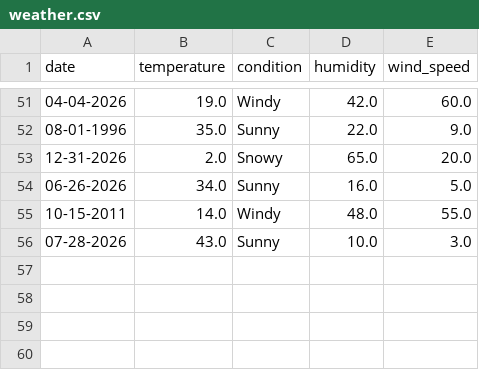
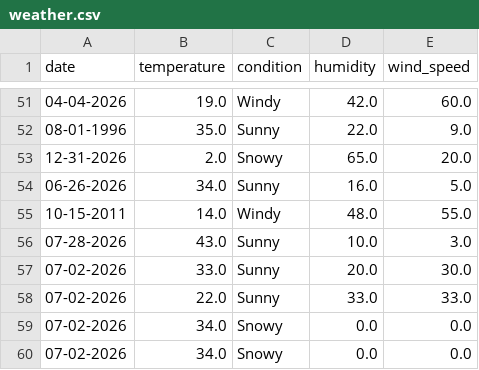
Before and after one commit to GanaElansary/project_weather_track, a CSV file: weather.csv, drawn as a sheet; only a part is shown, gaps mark what is left out.

Commit message:
Fixes data bug to create newline after each data inputed

```diff
--- a/weather.csv
+++ b/weather.csv
@@ -56 +56,5 @@ date,temperature,condition,humidity,wind_speed
 07-28-2026,43.0,Sunny,10.0,3.0
+07-02-2026,33.0,Sunny,20.0,30.0
+07-02-2026,22.0,Sunny,33.0,33.0
+07-02-2026,34.0,Snowy,0.0,0.0
+07-02-2026,34.0,Snowy,0.0,0.0
```
